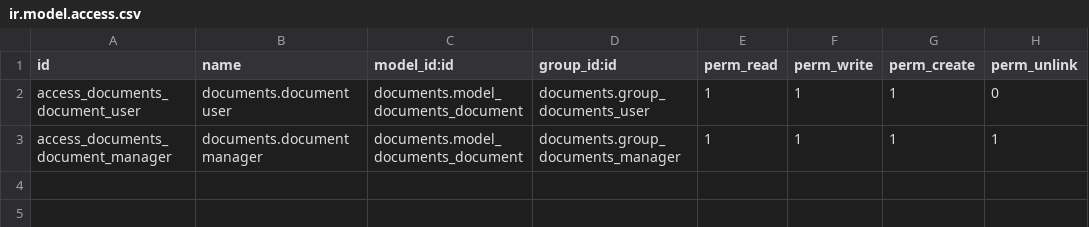
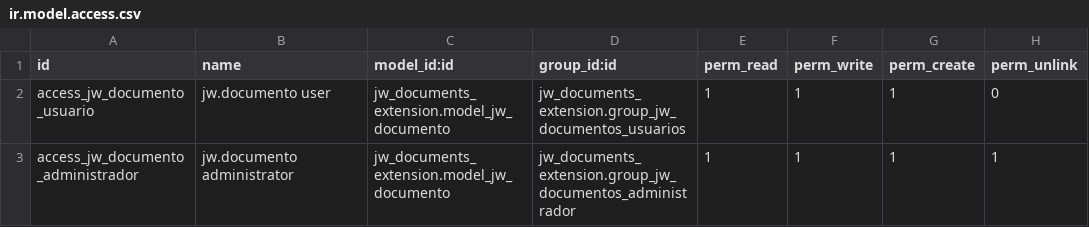
Before and after one commit to DiegoAlessandroMotta/modulo-odoo, a CSV file: modules/jw_documents_extension/security/ir.model.access.csv, drawn as a sheet.

Commit message:
Refactorización: Módulos ahora independientes de documents Enterprise
- jw_documents_extension: Nuevo modelo jw.documento completamente independiente
  * CRUD de archivos binarios con metadatos
  * 10+ campos, auditoría, chatter integrado
  * 3 vistas (form, tree, search) + menús
  * 2 grupos de seguridad
  * 11 pruebas unitarias

- jw_tracking_objetos: Actualizado para usar jw.documento
  * Reemplaza all references a documents.document
  * 10 pruebas unitarias actualizadas

Cambios:
- Removida dependencia en 'documents' (Enterprise)
- Solo requiere 'base' y 'mail'
- Compatible con Odoo 17 Community Edition
- Agregada dependencia entre módulos (tracking depende de documents_extension)

Documentación:
+ README.md: Guía completa
+ REFACTORIZACION.md: Detalle de cambios
- Plan de trabajo actualizado
+ Script de validación

```diff
--- a/modules/jw_documents_extension/security/ir.model.access.csv
+++ b/modules/jw_documents_extension/security/ir.model.access.csv
@@ -1,3 +1,3 @@
 id,name,model_id:id,group_id:id,perm_read,perm_write,perm_create,perm_unlink
-access_documents_document_user,documents.document user,documents.model_documents_document,documents.group_documents_user,1,1,1,0
-access_documents_document_manager,documents.document manager,documents.model_documents_document,documents.group_documents_manager,1,1,1,1
+access_jw_documento_usuario,jw.documento user,jw_documents_extension.model_jw_documento,jw_documents_extension.group_jw_documentos_usuarios,1,1,1,0
+access_jw_documento_administrador,jw.documento administrator,jw_documents_extension.model_jw_documento,jw_documents_extension.group_jw_documentos_administrador,1,1,1,1
```
Also changed, not shown: 20 other files.
